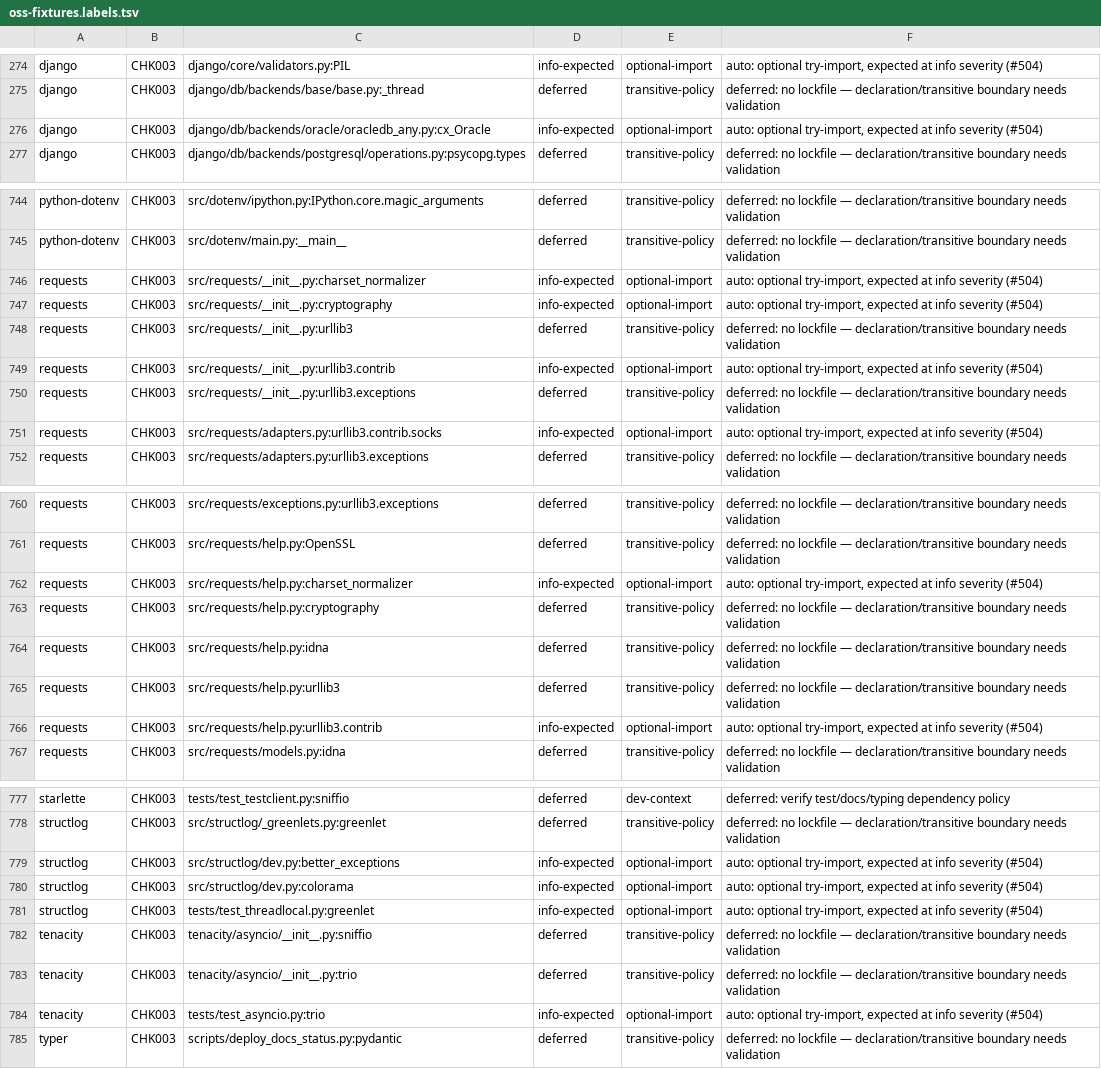
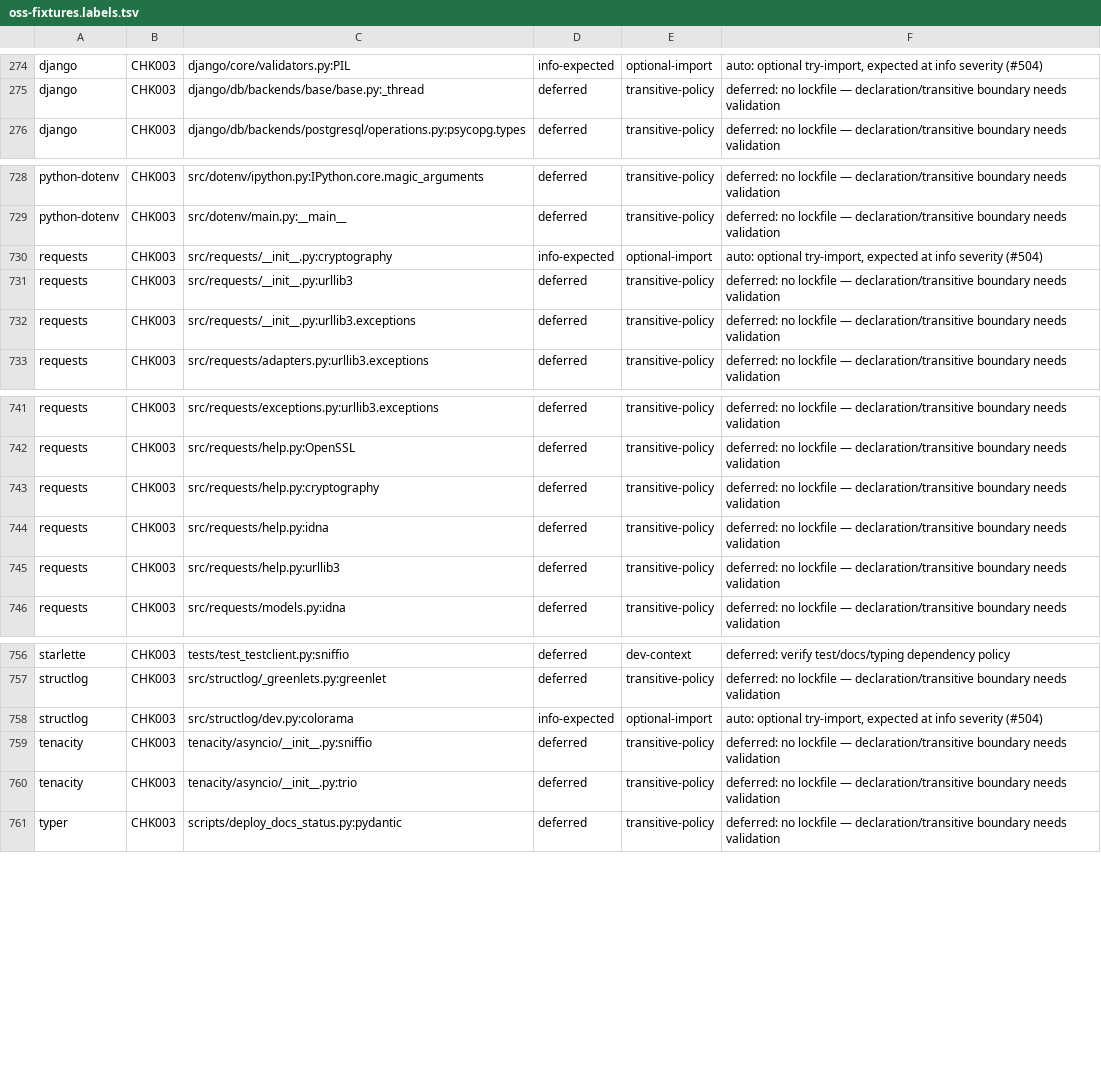
Before and after one commit to watany-dev/chokkin, a TSV file: scripts/oss-fixtures.labels.tsv, drawn as a sheet; only a part is shown, gaps mark what is left out; the diff covers the shown part only; the diff names each change by its address in the sheet, - before the commit and + after, or states it on an @@ line.

```diff
--- a/scripts/oss-fixtures.labels.tsv
+++ b/scripts/oss-fixtures.labels.tsv
-row 276: django | CHK003 | django/db/backends/oracle/oracledb_any.py:cx_Oracle | info-expected | optional-import | auto: optional try-import, expected at info severity (#504)
-row 746: requests | CHK003 | src/requests/__init__.py:charset_normalizer | info-expected | optional-import | auto: optional try-import, expected at info severity (#504)
-row 749: requests | CHK003 | src/requests/__init__.py:urllib3.contrib | info-expected | optional-import | auto: optional try-import, expected at info severity (#504)
-row 751: requests | CHK003 | src/requests/adapters.py:urllib3.contrib.socks | info-expected | optional-import | auto: optional try-import, expected at info severity (#504)
-row 762: requests | CHK003 | src/requests/help.py:charset_normalizer | info-expected | optional-import | auto: optional try-import, expected at info severity (#504)
-row 766: requests | CHK003 | src/requests/help.py:urllib3.contrib | info-expected | optional-import | auto: optional try-import, expected at info severity (#504)
-row 779: structlog | CHK003 | src/structlog/dev.py:better_exceptions | info-expected | optional-import | auto: optional try-import, expected at info severity (#504)
-row 781: structlog | CHK003 | tests/test_threadlocal.py:greenlet | info-expected | optional-import | auto: optional try-import, expected at info severity (#504)
-row 784: tenacity | CHK003 | tests/test_asyncio.py:trio | info-expected | optional-import | auto: optional try-import, expected at info severity (#504)
```
Also changed, not shown: 18 removed rows elsewhere in this file.
